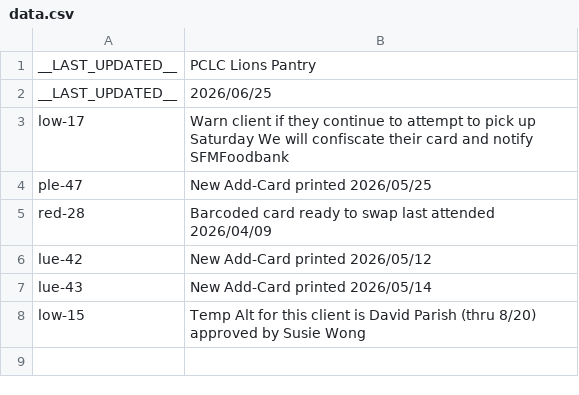
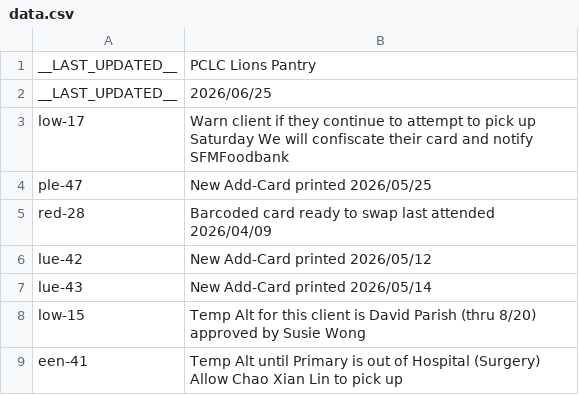
Before and after one commit to PCCSF-FOODPANTRY/PCLC-Cards, a CSV file: data.csv, drawn as a sheet.

Commit message:
Update data.csv

```diff
--- a/data.csv
+++ b/data.csv
@@ -8 +8,2 @@ lue-43,New Add-Card printed 2026/05/14
 low-15,Temp Alt for this client is David Parish (thru 8/20) approved by Susie Wong
+een-41,Temp Alt until Primary is out of Hospital (Surgery) Allow Chao Xian Lin to pick up
```
